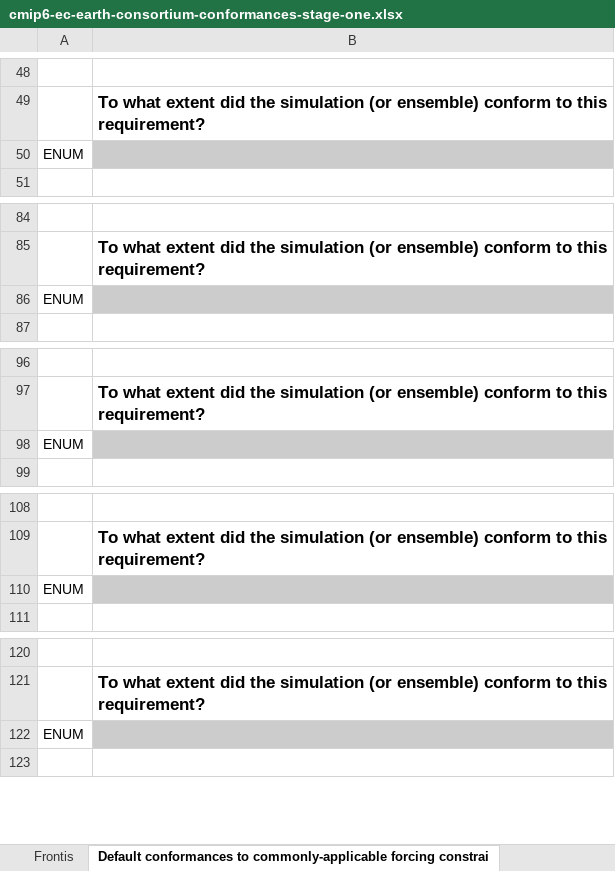
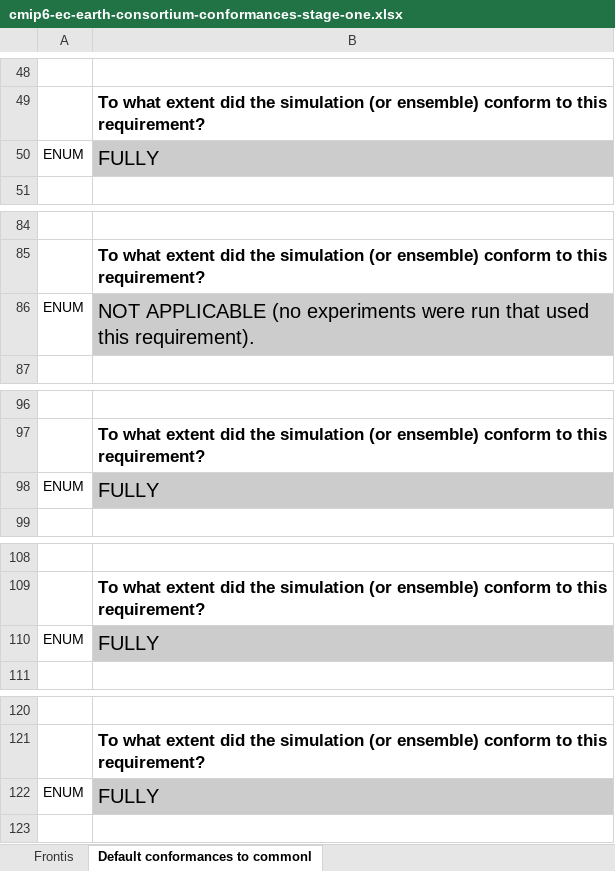
Before and after one commit to ES-DOC-INSTITUTIONAL/ec-earth-consortium, an Excel workbook: cmip6/conformances/cmip6-ec-earth-consortium-conformances-stage-one.xlsx, sheet Default conformances to commonl, drawn as a sheet; only a part is shown, gaps mark what is left out; values as stored, in another font and other column widths than the file's, no borders; the diff covers the shown part only; the diff names each change by its address in the sheet, - before the commit and + after, or states it on an @@ line.

Commit message:
Provide the conformances stage 1 for the EC-Earth consortium.

```diff
--- a/cmip6/conformances/cmip6-ec-earth-consortium-conformances-stage-one.xlsx (sheet Default conformances to commonl)
+++ b/cmip6/conformances/cmip6-ec-earth-consortium-conformances-stage-one.xlsx (sheet Default conformances to commonl)
-sheet tab: Default conformances to commonly-applicable forcing constrai
+sheet tab: Default conformances to commonl
-B50: (empty)
+B50: FULLY
-B86: (empty)
+B86: NOT APPLICABLE (no experiments were run that used this requirement).
-B98: (empty)
+B98: FULLY
-B110: (empty)
+B110: FULLY
-B122: (empty)
+B122: FULLY
```
Also changed, not shown: 74 edited cells elsewhere in this sheet, 1 other file.
